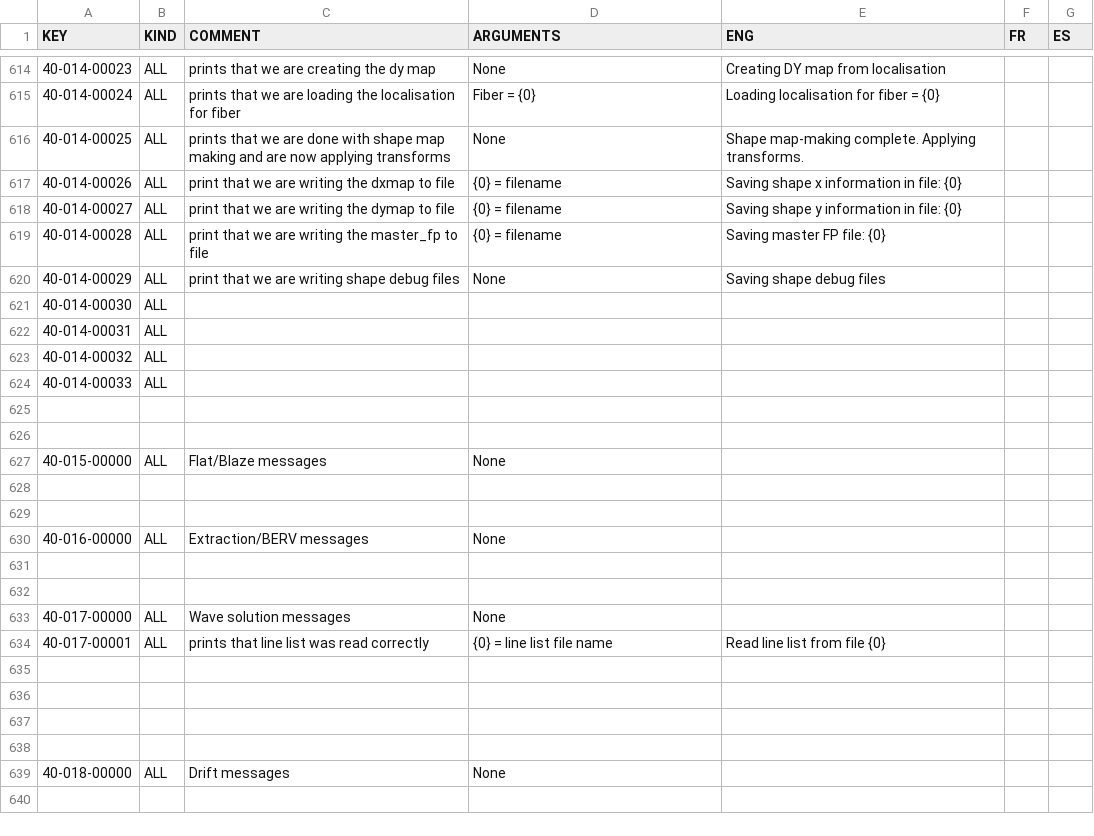
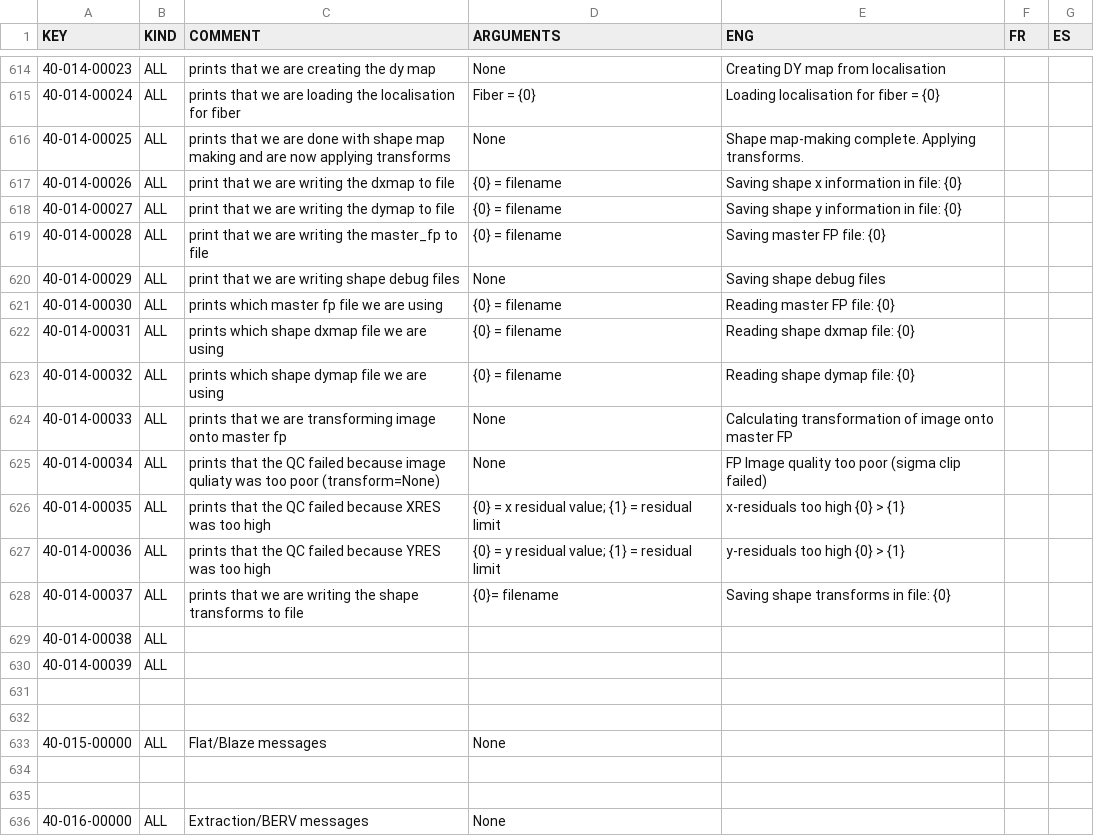
Before and after one commit to njcuk9999/apero-drs, a CSV file: INTROOT2/terrapipe/locale/databases/error.csv, drawn as a sheet; only a part is shown, gaps mark what is left out; the shorter side is filled out with more unchanged rows.

Commit message:
update language database

```diff
--- a/INTROOT2/terrapipe/locale/databases/error.csv
+++ b/INTROOT2/terrapipe/locale/databases/error.csv
@@ -620,6 +620,12 @@
 "40-014-00029","ALL","print that we are writing shape debug files","None","Saving shape debug files","",""
-"40-014-00030","ALL","","","","",""
-"40-014-00031","ALL","","","","",""
-"40-014-00032","ALL","","","","",""
-"40-014-00033","ALL","","","","",""
+"40-014-00030","ALL","prints which master fp file we are using","{0} = filename","Reading master FP file: {0}","",""
+"40-014-00031","ALL","prints which shape dxmap file we are using","{0} = filename","Reading shape dxmap file: {0}","",""
+"40-014-00032","ALL","prints which shape dymap file we are using","{0} = filename","Reading shape dymap file: {0}","",""
+"40-014-00033","ALL","prints that we are transforming image onto master fp","None","Calculating transformation of image onto master FP","",""
+"40-014-00034","ALL","prints that the QC failed because image quliaty was too poor (transform=None)","None","FP Image quality too poor (sigma clip failed)","",""
+"40-014-00035","ALL","prints that the QC failed because XRES was too high","{0} = x residual value; {1} = residual limit","x-residuals too high {0} > {1}","",""
+"40-014-00036","ALL","prints that the QC failed because YRES was too high","{0} = y residual value; {1} = residual limit","y-residuals too high {0} > {1}","",""
+"40-014-00037","ALL","prints that we are writing the shape transforms to file","{0}= filename","Saving shape transforms in file: {0}","",""
+"40-014-00038","ALL","","","","",""
+"40-014-00039","ALL","","","","",""
 "","","","","","",""
```
Also changed, not shown: 2 other files.
